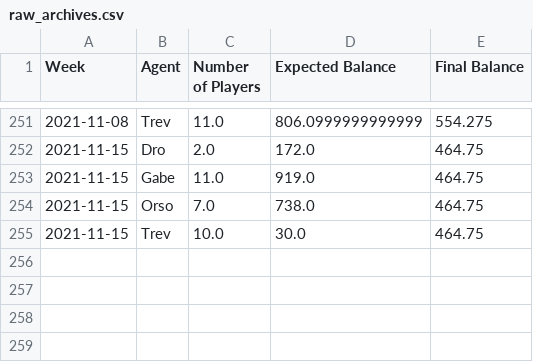
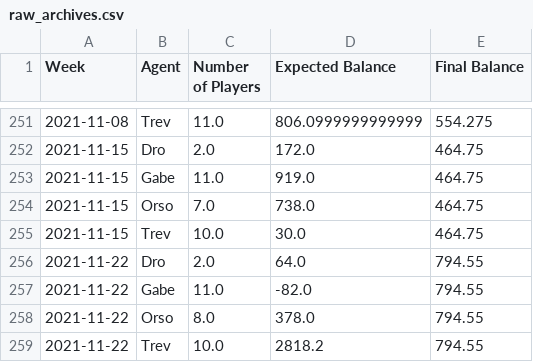
Before and after one commit to trossco84/bettingatwork, a CSV file: raw_archives.csv, drawn as a sheet; only a part is shown, gaps mark what is left out.

```diff
--- a/raw_archives.csv
+++ b/raw_archives.csv
@@ -255 +255,5 @@ Week,Agent,Number of Players,Expected Balance,Final Balance
 2021-11-15,Trev,10.0,30.0,464.75
+2021-11-22,Dro,2.0,64.0,794.55
+2021-11-22,Gabe,11.0,-82.0,794.55
+2021-11-22,Orso,8.0,378.0,794.55
+2021-11-22,Trev,10.0,2818.2,794.55
```
Also changed, not shown: agent_totals.csv, 5 other files.
